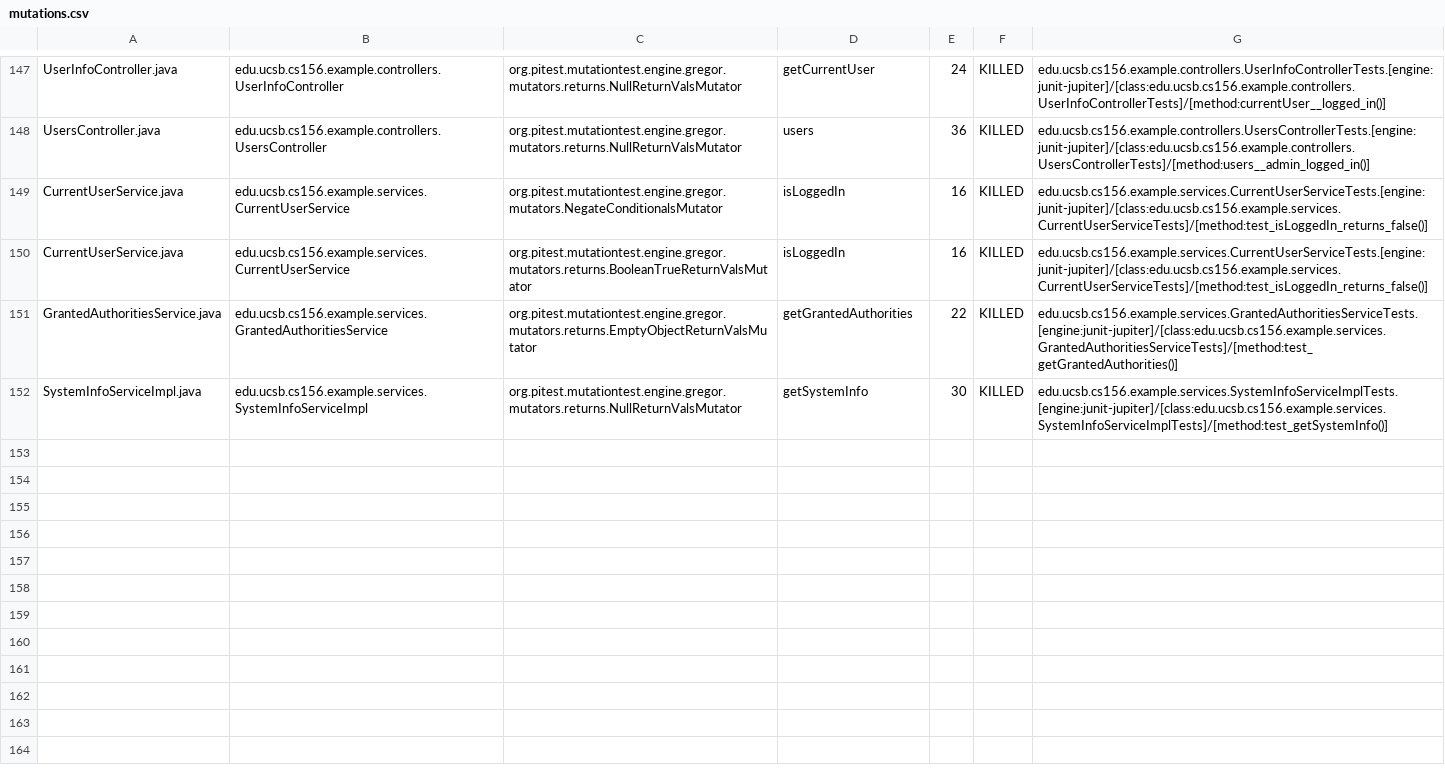
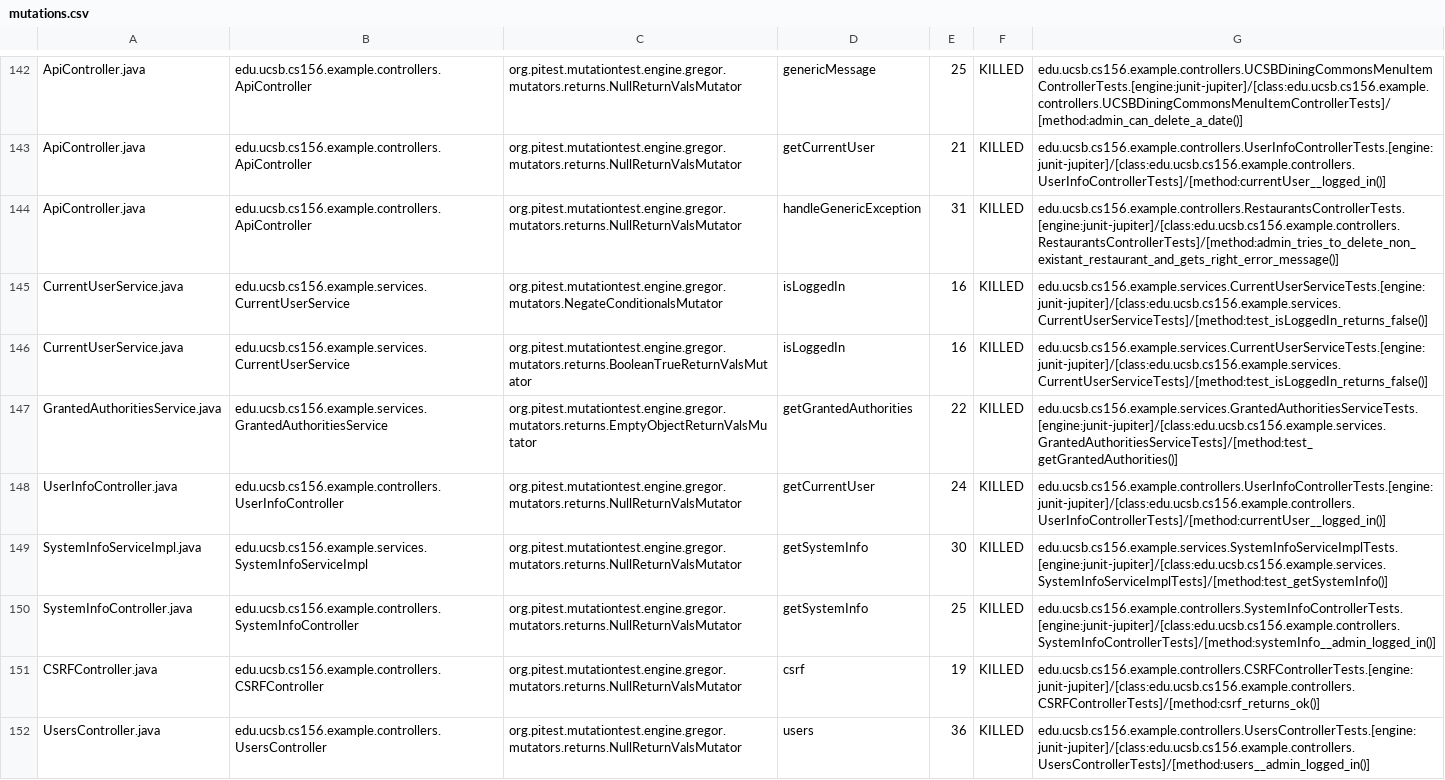
Before and after one commit to ucsb-cs156-w24/team03-w24-6pm-1, a CSV file: prs/76/pitest/mutations.csv, drawn as a sheet; only a part is shown, gaps mark what is left out; addresses are those after the commit; the diff covers the shown part only; the diff names each change by its address in the sheet, - before the commit and + after, or states it on an @@ line.

Commit message:
Deploying to gh-pages from @ ucsb-cs156-w24/team03-w24-6pm-1@aaf986a38639762806344341510cfd7af7316c6c 🚀

```diff
--- a/prs/76/pitest/mutations.csv
+++ b/prs/76/pitest/mutations.csv
-A142: UserInfoController.java
+A142: ApiController.java
-B142: edu.ucsb.cs156.example.controllers.UserInfoController
+B142: edu.ucsb.cs156.example.controllers.ApiController
-D142: getCurrentUser
+D142: genericMessage
-E142: 24
+E142: 25
-G142: edu.ucsb.cs156.example.controllers.UserInfoControllerTests.[engine:junit-jupiter]/[class:edu.ucsb.cs156.example.controllers.UserInfoControllerTests]/[method:currentUser__logged_in()]
+G142: edu.ucsb.cs156.example.controllers.UCSBDiningCommonsMenuItemControllerTests.[engine:junit-jupiter]/[class:edu.ucsb.cs156.example.controllers.UCSBDiningCommonsMenuItemControllerTests]/[method:admin_can_delete_a_date()]
@@ row 2 moved to row 143: ApiController.java @@
-A144: UsersController.java
+A144: ApiController.java
-B144: edu.ucsb.cs156.example.controllers.UsersController
+B144: edu.ucsb.cs156.example.controllers.ApiController
-D144: users
+D144: handleGenericException
-E144: 36
+E144: 31
-G144: edu.ucsb.cs156.example.controllers.UsersControllerTests.[engine:junit-jupiter]/[class:edu.ucsb.cs156.example.controllers.UsersControllerTests]/[method:users__admin_logged_in()]
+G144: edu.ucsb.cs156.example.controllers.RestaurantsControllerTests.[engine:junit-jupiter]/[class:edu.ucsb.cs156.example.controllers.RestaurantsControllerTests]/[method:admin_tries_to_delete_non_existant_restaurant_and_gets_right_error_message()]
+row 148: UserInfoController.java | edu.ucsb.cs156.example.controllers.UserInfoController | org.pitest.mutationtest.engine.gregor.mutators.returns.NullReturnValsMutator | getCurrentUser | 24 | KILLED | edu.ucsb.cs156.example.controllers.UserInfoControllerTests.[engine:junit-jupiter]/[class:edu.ucsb.cs156.example.controllers.UserInfoControllerTests]/[method:currentUser__logged_in()]
@@ row 78 moved to row 150: SystemInfoController.java @@
@@ row 23 moved to row 151: CSRFController.java @@
+row 152: UsersController.java | edu.ucsb.cs156.example.controllers.UsersController | org.pitest.mutationtest.engine.gregor.mutators.returns.NullReturnValsMutator | users | 36 | KILLED | edu.ucsb.cs156.example.controllers.UsersControllerTests.[engine:junit-jupiter]/[class:edu.ucsb.cs156.example.controllers.UsersControllerTests]/[method:users__admin_logged_in()]
```
Also changed, not shown: 2 removed rows, 83 moved rows and 4 edited cells elsewhere in this file, 17 other files.
